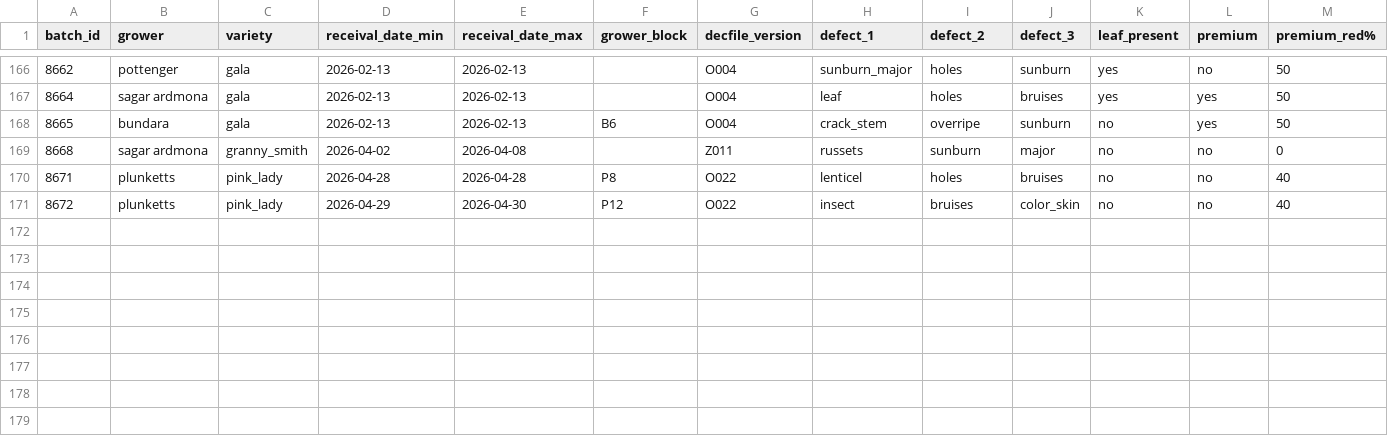
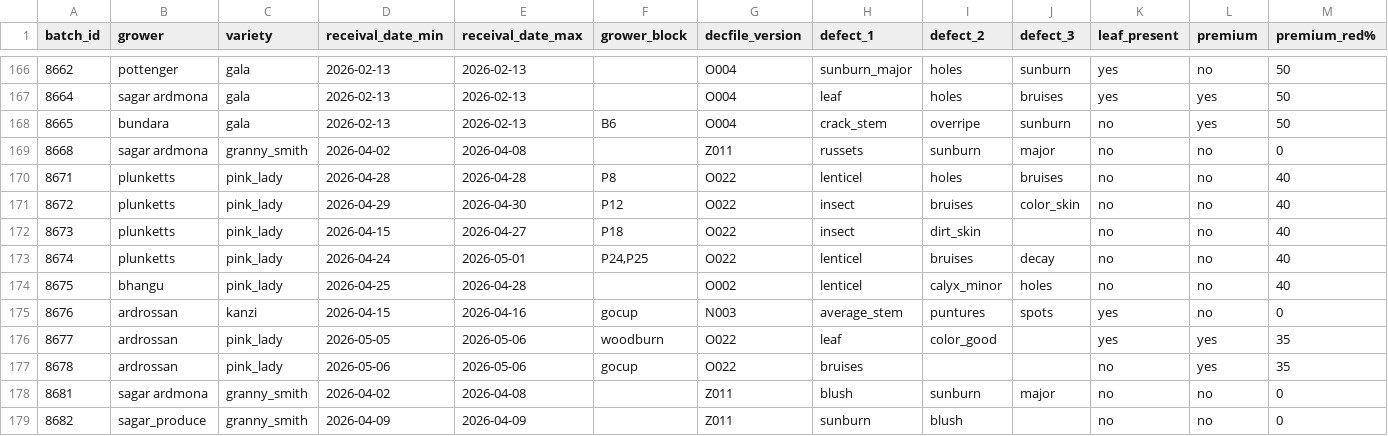
Before and after one commit to dailydreamer96-png/presizing-dashboard_v2, a CSV file: batches_raw.csv, drawn as a sheet; only a part is shown, gaps mark what is left out; rows hold the shown columns only; the diff names each change by its address in the sheet, - before the commit and + after, or states it on an @@ line.

```diff
--- a/batches_raw.csv
+++ b/batches_raw.csv
+row 172: 8673 | plunketts | pink_lady | 2026-04-15 | 2026-04-27 | P18 | O022 | insect | dirt_skin |  | no | no | 40
+row 173: 8674 | plunketts | pink_lady | 2026-04-24 | 2026-05-01 | P24,P25 | O022 | lenticel | bruises | decay | no | no | 40
+row 174: 8675 | bhangu | pink_lady | 2026-04-25 | 2026-04-28 |  | O002 | lenticel | calyx_minor | holes | no | no | 40
+row 175: 8676 | ardrossan | kanzi | 2026-04-15 | 2026-04-16 | gocup | N003 | average_stem | puntures | spots | yes | no | 0
+row 176: 8677 | ardrossan | pink_lady | 2026-05-05 | 2026-05-06 | woodburn | O022 | leaf | color_good |  | yes | yes | 35
+row 177: 8678 | ardrossan | pink_lady | 2026-05-06 | 2026-05-06 | gocup | O022 | bruises |  |  | no | yes | 35
+row 178: 8681 | sagar ardmona | granny_smith | 2026-04-02 | 2026-04-08 |  | Z011 | blush | sunburn | major | no | no | 0
+row 179: 8682 | sagar_produce | granny_smith | 2026-04-09 | 2026-04-09 |  | Z011 | sunburn | blush |  | no | no | 0
```
Also changed, not shown: changes_raw.csv, dec_file_raw.csv, 3 other files.
